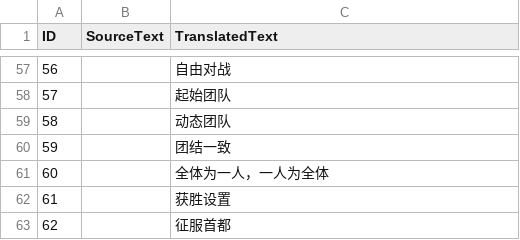
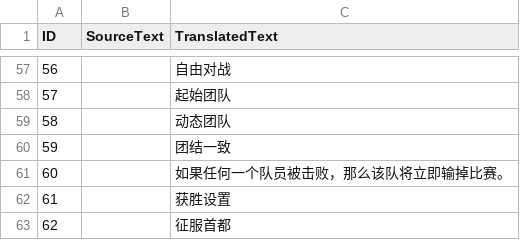
Before and after one commit to Woprok/AOE4-AdvancedGameSettings, a CSV file: assets/locdb/Advanced Game Settings_zh-hans.csv, drawn as a sheet; only a part is shown, gaps mark what is left out.

Commit message:
i18n: update Advanced Game Settings_zh-hans.csv

```diff
--- a/assets/locdb/Advanced Game Settings_zh-hans.csv
+++ b/assets/locdb/Advanced Game Settings_zh-hans.csv
@@ -60,3 +60,3 @@
 59,,团结一致
-60,,全体为一人，一人为全体
+60,,如果任何一个队员被击败，那么该队将立即输掉比赛。
 61,,获胜设置
```
